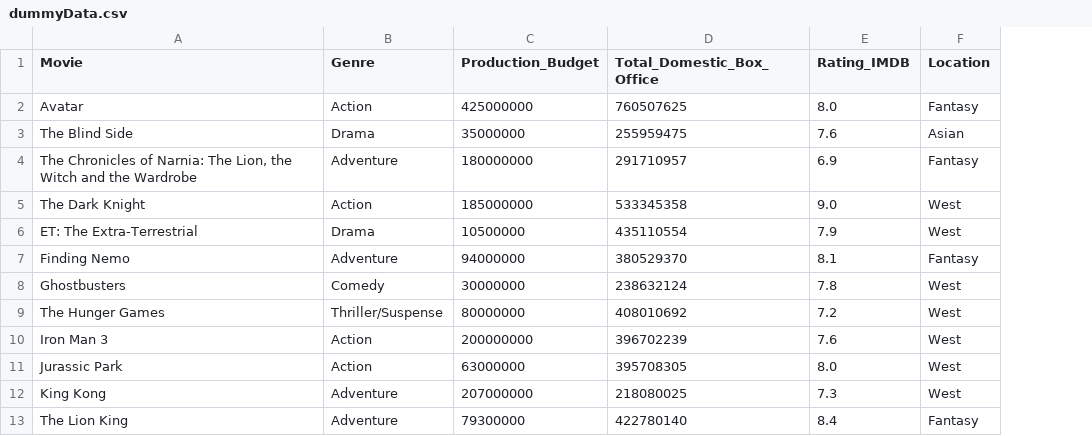
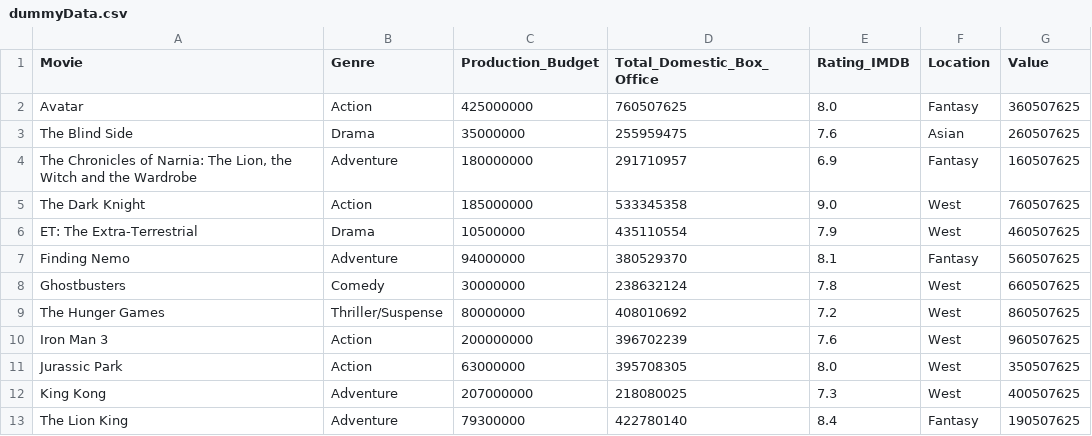
Before and after one commit to AndariasSilvanus/ExtensibleDataVisualizationTool, a CSV file: asset/dummyData.csv, drawn as a sheet; only a part is shown; the diff names each change by its address in the sheet, - before the commit and + after, or states it on an @@ line.

```diff
--- a/asset/dummyData.csv
+++ b/asset/dummyData.csv
+column G (Value), rows 2-13: 360507625 | 260507625 | 160507625 | 760507625 | 460507625 | 560507625 | 660507625 | 860507625 | 960507625 | 350507625 | 400507625 | 190507625
```
Also changed, not shown: 3 other files.
